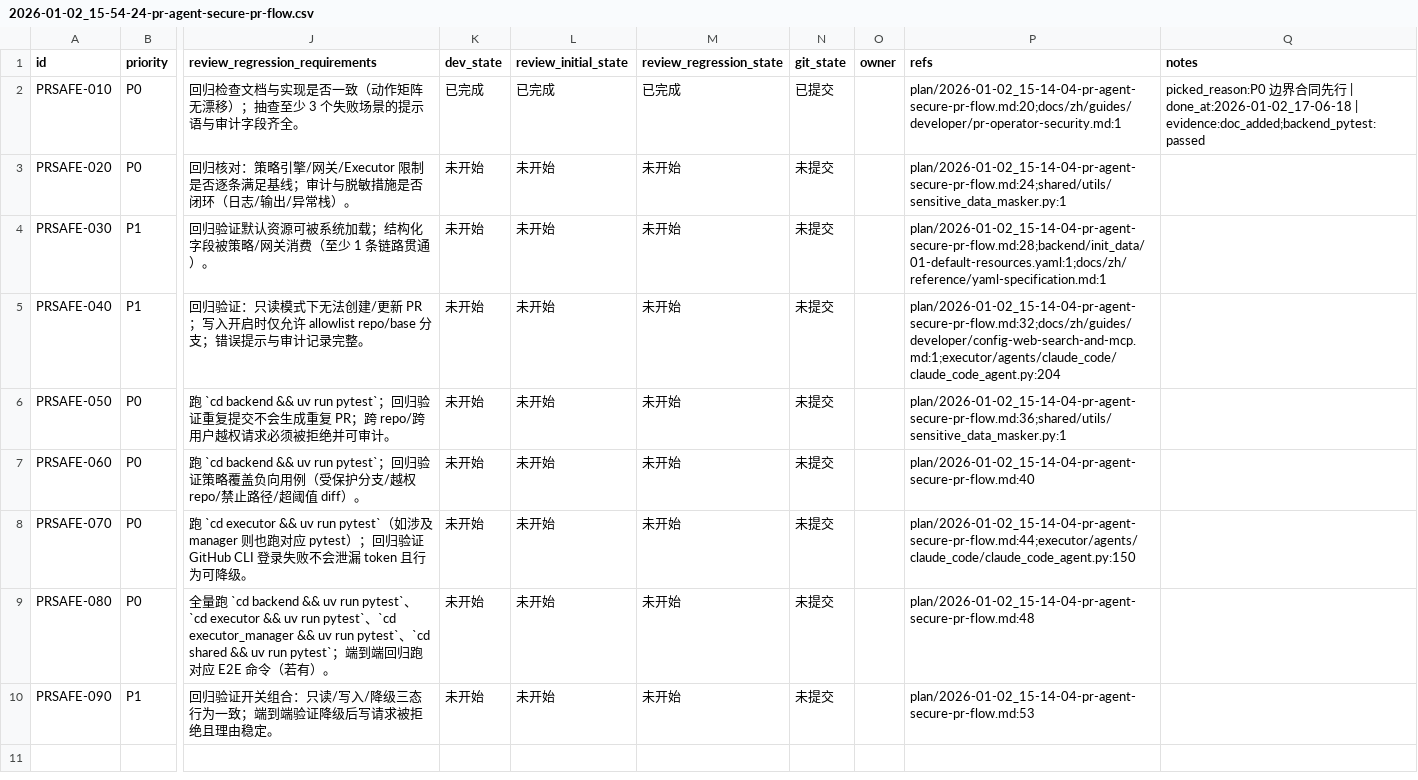
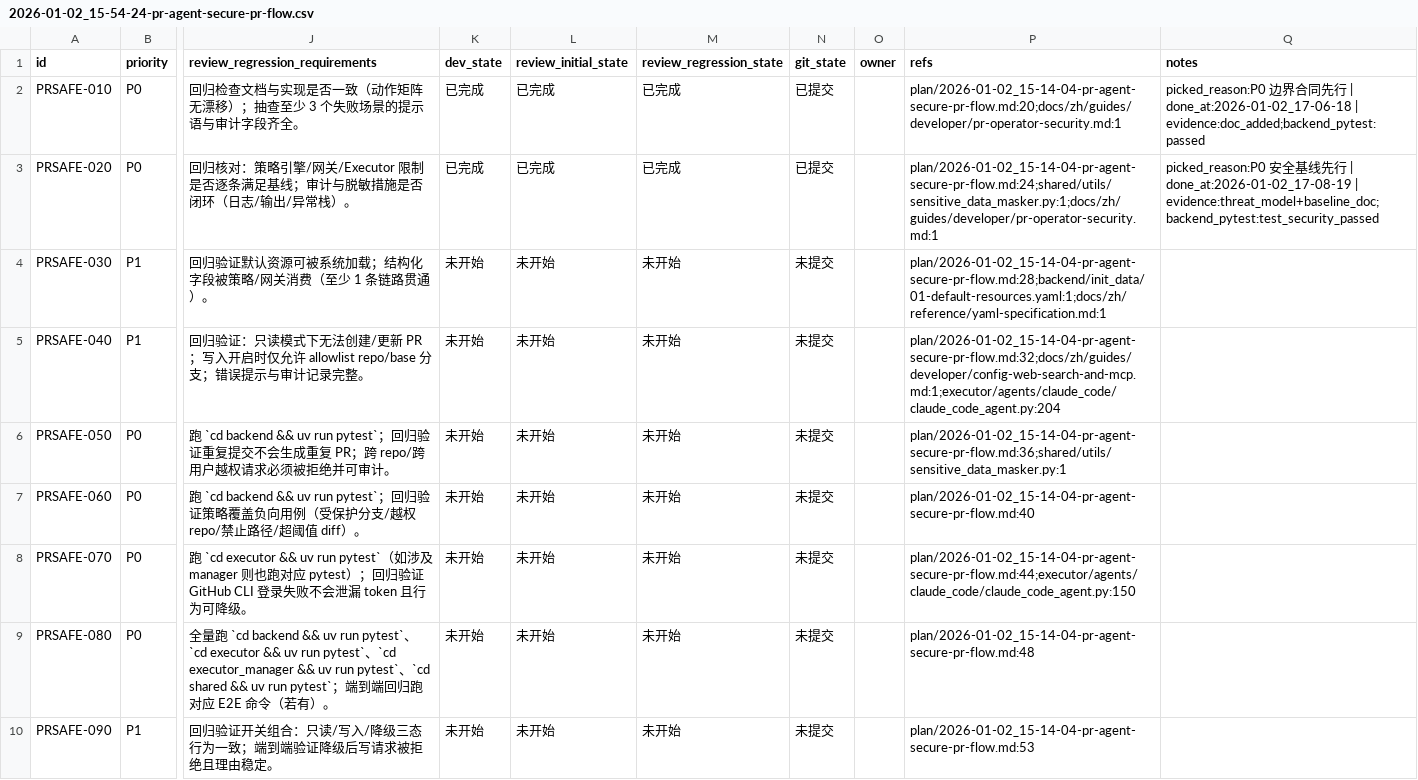
Before and after one commit to papalqi/Wegent, a CSV file: issues/2026-01-02_15-54-24-pr-agent-secure-pr-flow.csv, drawn as a sheet; only a part is shown, gaps mark what is left out; the diff names each change by its address in the sheet, - before the commit and + after, or states it on an @@ line.

Commit message:
docs(pr): add threat model & baseline [PRSAFE-020]

```diff
--- a/issues/2026-01-02_15-54-24-pr-agent-secure-pr-flow.csv
+++ b/issues/2026-01-02_15-54-24-pr-agent-secure-pr-flow.csv
-K3 (dev_state): 未开始
+K3 (dev_state): 已完成
-L3 (review_initial_state): 未开始
+L3 (review_initial_state): 已完成
-M3 (review_regression_state): 未开始
+M3 (review_regression_state): 已完成
-N3 (git_state): 未提交
+N3 (git_state): 已提交
-P3 (refs): plan/2026-01-02_15-14-04-pr-agent-secure-pr-flow.md:24;shared/utils/sensitive_data_masker.py:1
+P3 (refs): plan/2026-01-02_15-14-04-pr-agent-secure-pr-flow.md:24;shared/utils/sensitive_data_masker.py:1;docs/zh/guides/developer/pr-operator-security.md:1
-Q3 (notes): (empty)
+Q3 (notes): picked_reason:P0 安全基线先行 | done_at:2026-01-02_17-08-19 | evidence:threat_model+baseline_doc;backend_pytest:test_security_passed
```
Also changed, not shown: 1 other file.
